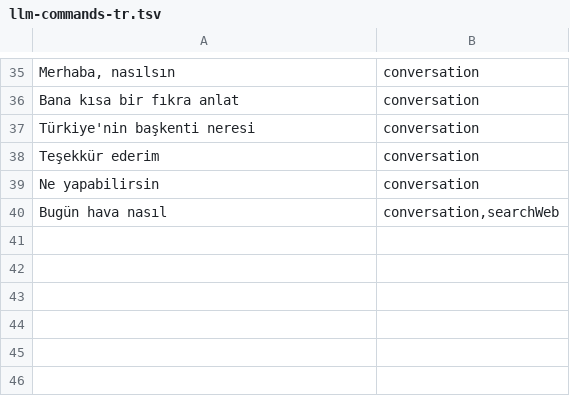
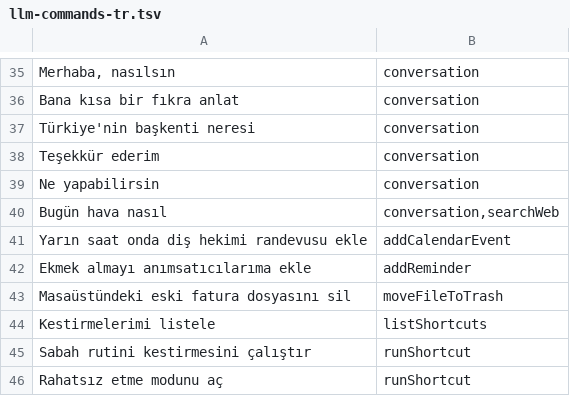
Before and after one commit to coderssociety/bilge-assistant, a TSV file: Bench/llm-commands-tr.tsv, drawn as a sheet; only a part is shown, gaps mark what is left out.

Commit message:
feat: spoken confirmation flow, audit log and write tools (WIP)
- Controller asks yes/no by voice or menu; anything but a clear yes cancels
- ActionAuditLog records every executed/declined action locally (actions.jsonl)
- New tools: calendar event, reminder, move file to Trash, list/run Shortcuts;
  destructive tools only run through the confirmed makeCall path
- AsistanCore: ConfirmationParser, RelativeDayParser (64 tests)

Routing with 23 tools: 44/46 tuned set, 33/35 held-out; regressions listed in
the session notes still need work.

```diff
--- a/Bench/llm-commands-tr.tsv
+++ b/Bench/llm-commands-tr.tsv
@@ -40 +40,7 @@ Ne yapabilirsin	conversation
 Bugün hava nasıl	conversation,searchWeb
+Yarın saat onda diş hekimi randevusu ekle	addCalendarEvent
+Ekmek almayı anımsatıcılarıma ekle	addReminder
+Masaüstündeki eski fatura dosyasını sil	moveFileToTrash
+Kestirmelerimi listele	listShortcuts
+Sabah rutini kestirmesini çalıştır	runShortcut
+Rahatsız etme modunu aç	runShortcut
```
Also changed, not shown: 21 other files.
